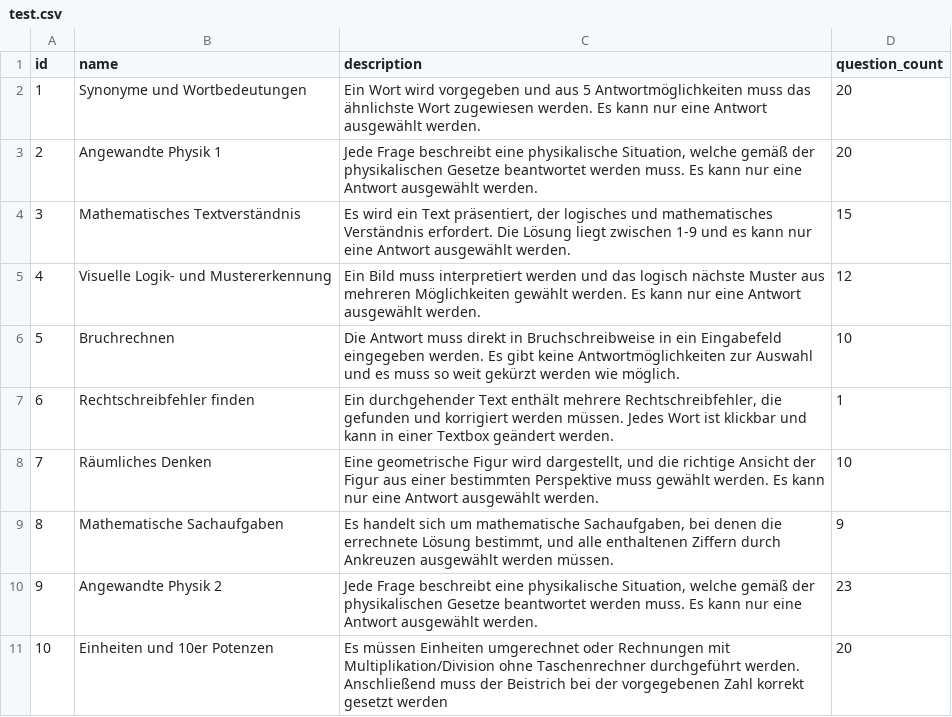
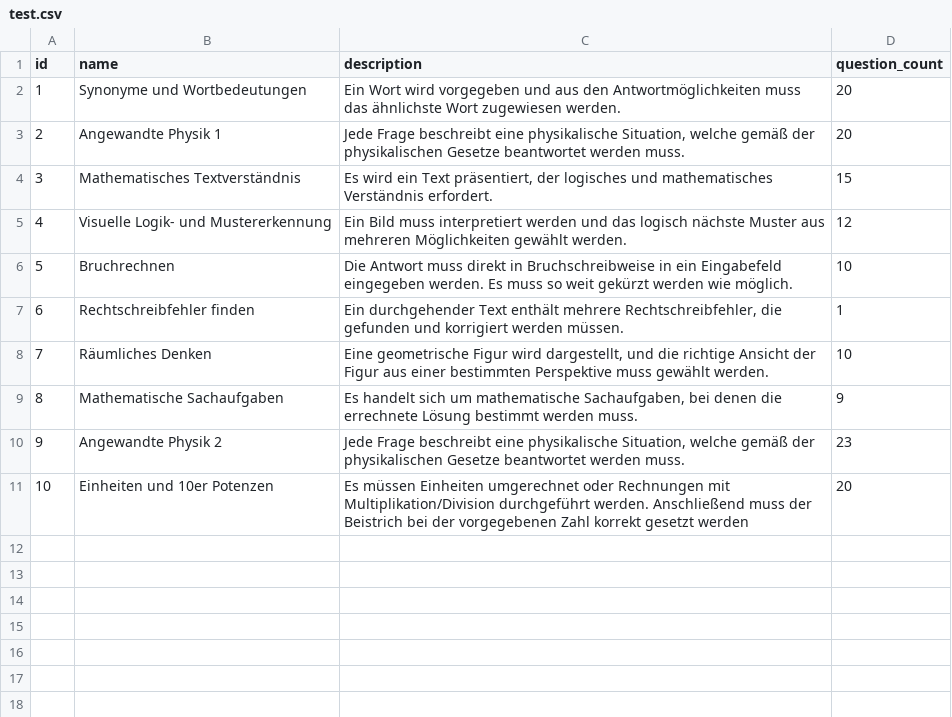
Before and after one commit to 2425-3ahif-syp/02-projekte-fragebogen-htl, a CSV file: frontend/src/main/resources/csv/test.csv, drawn as a sheet.

Commit message:
chore: add test description in insert data #FBH-27

```diff
--- a/frontend/src/main/resources/csv/test.csv
+++ b/frontend/src/main/resources/csv/test.csv
@@ -1,11 +1,11 @@
 id;name;description;question_count
-1;Synonyme und Wortbedeutungen;Ein Wort wird vorgegeben und aus 5 Antwortmöglichkeiten muss das ähnlichste Wort zugewiesen werden. Es kann nur eine Antwort ausgewählt werden.;20
-2;Angewandte Physik 1;Jede Frage beschreibt eine physikalische Situation, welche gemäß der physikalischen Gesetze beantwortet werden muss. Es kann nur eine Antwort ausgewählt werden.;20
-3;Mathematisches Textverständnis;Es wird ein Text präsentiert, der logisches und mathematisches Verständnis erfordert. Die Lösung liegt zwischen 1-9 und es kann nur eine Antwort ausgewählt werden.;15
-4;Visuelle Logik- und Mustererkennung;Ein Bild muss interpretiert werden und das logisch nächste Muster aus mehreren Möglichkeiten gewählt werden. Es kann nur eine Antwort ausgewählt werden.;12
-5;Bruchrechnen;Die Antwort muss direkt in Bruchschreibweise in ein Eingabefeld eingegeben werden. Es gibt keine Antwortmöglichkeiten zur Auswahl und es muss so weit gekürzt werden wie möglich.;10
-6;Rechtschreibfehler finden;Ein durchgehender Text enthält mehrere Rechtschreibfehler, die gefunden und korrigiert werden müssen. Jedes Wort ist klickbar und kann in einer Textbox geändert werden.;1
-7;Räumliches Denken;Eine geometrische Figur wird dargestellt, und die richtige Ansicht der Figur aus einer bestimmten Perspektive muss gewählt werden. Es kann nur eine Antwort ausgewählt werden.;10
-8;Mathematische Sachaufgaben;Es handelt sich um mathematische Sachaufgaben, bei denen die errechnete Lösung bestimmt, und alle enthaltenen Ziffern durch Ankreuzen ausgewählt werden müssen.;9
-9;Angewandte Physik 2;Jede Frage beschreibt eine physikalische Situation, welche gemäß der physikalischen Gesetze beantwortet werden muss. Es kann nur eine Antwort ausgewählt werden.;23
-10;Einheiten und 10er Potenzen;Es müssen Einheiten umgerechnet oder Rechnungen mit Multiplikation/Division ohne Taschenrechner durchgeführt werden. Anschließend muss der Beistrich bei der vorgegebenen Zahl korrekt gesetzt werden;20
+1;Synonyme und Wortbedeutungen;Ein Wort wird vorgegeben und aus den Antwortmöglichkeiten muss das ähnlichste Wort zugewiesen werden.;20
+2;Angewandte Physik 1;Jede Frage beschreibt eine physikalische Situation, welche gemäß der physikalischen Gesetze beantwortet werden muss.;20
+3;Mathematisches Textverständnis;Es wird ein Text präsentiert, der logisches und mathematisches Verständnis erfordert.;15
+4;Visuelle Logik- und Mustererkennung;Ein Bild muss interpretiert werden und das logisch nächste Muster aus mehreren Möglichkeiten gewählt werden.;12
+5;Bruchrechnen;Die Antwort muss direkt in Bruchschreibweise in ein Eingabefeld eingegeben werden. Es muss so weit gekürzt werden wie möglich.;10
+6;Rechtschreibfehler finden;Ein durchgehender Text enthält mehrere Rechtschreibfehler, die gefunden und korrigiert werden müssen.;1
+7;Räumliches Denken;Eine geometrische Figur wird dargestellt, und die richtige Ansicht der Figur aus einer bestimmten Perspektive muss gewählt werden.;10
+8;Mathematische Sachaufgaben;Es handelt sich um mathematische Sachaufgaben, bei denen die errechnete Lösung bestimmt werden muss.;9
+9;Angewandte Physik 2;Jede Frage beschreibt eine physikalische Situation, welche gemäß der physikalischen Gesetze beantwortet werden muss.;23
+10;Einheiten und 10er Potenzen;Es müssen Einheiten umgerechnet oder Rechnungen mit Multiplikation/Division durchgeführt werden. Anschließend muss der Beistrich bei der vorgegebenen Zahl korrekt gesetzt werden;20
```
